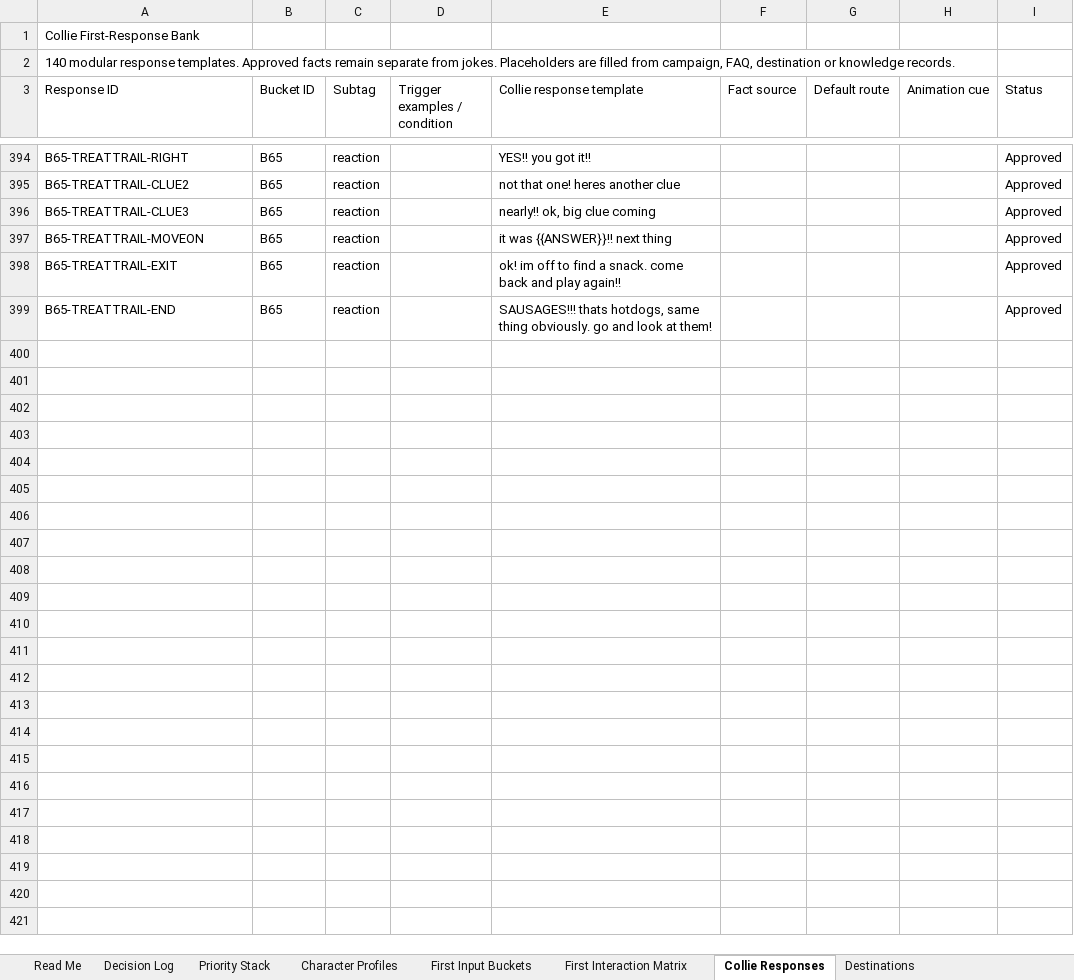
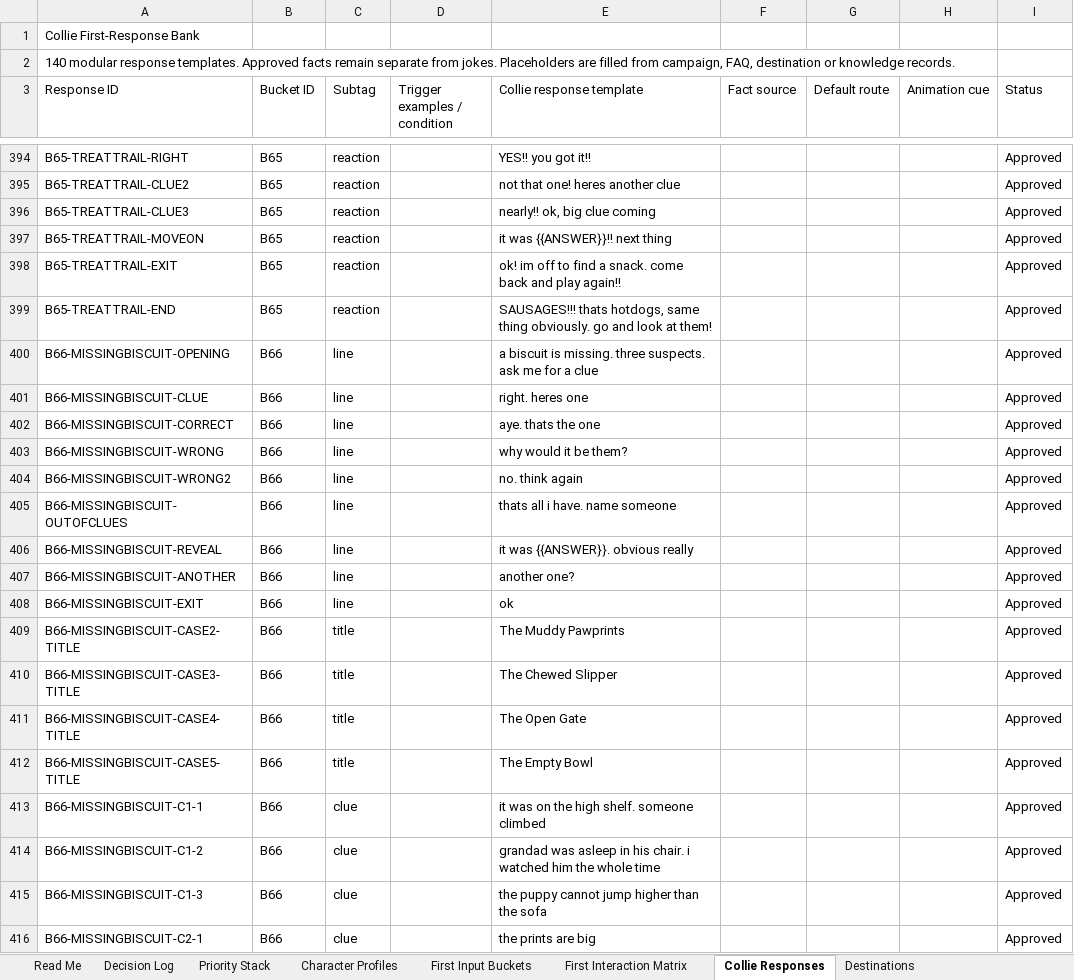
Before and after one commit to federationdesign-design/pedigree-chums, an Excel workbook: agent/data/workbook.xlsx, sheet Collie Responses, drawn as a sheet; only a part is shown, gaps mark what is left out; values as stored, in another font and other column widths than the file's, no borders; the diff covers the shown part only; the diff names each change by its address in the sheet, - before the commit and + after, or states it on an @@ line.

```diff
--- a/agent/data/workbook.xlsx (sheet Collie Responses)
+++ b/agent/data/workbook.xlsx (sheet Collie Responses)
+row 400: B66-MISSINGBISCUIT-OPENING | B66 | line |  | a biscuit is missing. three suspects. ask me for a clue |  |  |  | Approved
+row 401: B66-MISSINGBISCUIT-CLUE | B66 | line |  | right. heres one |  |  |  | Approved
+row 402: B66-MISSINGBISCUIT-CORRECT | B66 | line |  | aye. thats the one |  |  |  | Approved
+row 403: B66-MISSINGBISCUIT-WRONG | B66 | line |  | why would it be them? |  |  |  | Approved
+row 404: B66-MISSINGBISCUIT-WRONG2 | B66 | line |  | no. think again |  |  |  | Approved
+row 405: B66-MISSINGBISCUIT-OUTOFCLUES | B66 | line |  | thats all i have. name someone |  |  |  | Approved
+row 406: B66-MISSINGBISCUIT-REVEAL | B66 | line |  | it was {{ANSWER}}. obvious really |  |  |  | Approved
+row 407: B66-MISSINGBISCUIT-ANOTHER | B66 | line |  | another one? |  |  |  | Approved
+row 408: B66-MISSINGBISCUIT-EXIT | B66 | line |  | ok |  |  |  | Approved
+row 409: B66-MISSINGBISCUIT-CASE2-TITLE | B66 | title |  | The Muddy Pawprints |  |  |  | Approved
+row 410: B66-MISSINGBISCUIT-CASE3-TITLE | B66 | title |  | The Chewed Slipper |  |  |  | Approved
+row 411: B66-MISSINGBISCUIT-CASE4-TITLE | B66 | title |  | The Open Gate |  |  |  | Approved
+row 412: B66-MISSINGBISCUIT-CASE5-TITLE | B66 | title |  | The Empty Bowl |  |  |  | Approved
+row 413: B66-MISSINGBISCUIT-C1-1 | B66 | clue |  | it was on the high shelf. someone climbed |  |  |  | Approved
+row 414: B66-MISSINGBISCUIT-C1-2 | B66 | clue |  | grandad was asleep in his chair. i watched him the whole time |  |  |  | Approved
+row 415: B66-MISSINGBISCUIT-C1-3 | B66 | clue |  | the puppy cannot jump higher than the sofa |  |  |  | Approved
+row 416: B66-MISSINGBISCUIT-C2-1 | B66 | clue |  | the prints are big |  |  |  | Approved
```
Also changed, not shown: 11 added rows elsewhere in this sheet, 10 other files.
